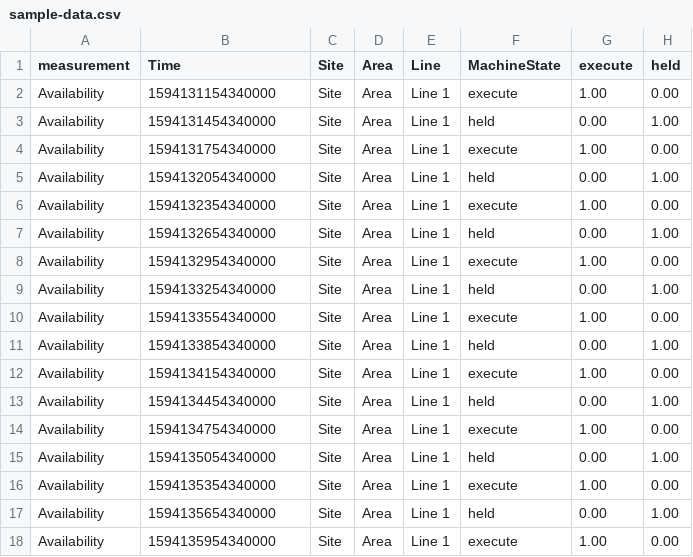
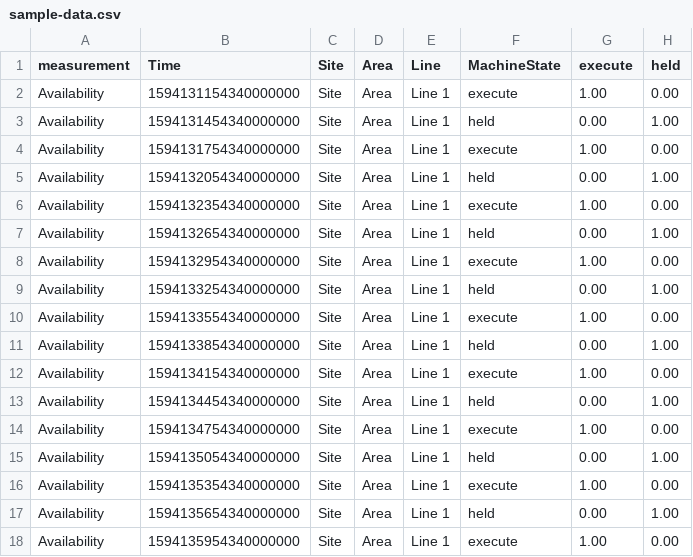
Before and after one commit to Spruik/Libre-Downtime-Sunburst-Chart-Panel, a CSV file: dev/sample-data.csv, drawn as a sheet; only a part is shown; the diff names each change by its address in the sheet, - before the commit and + after, or states it on an @@ line.

```diff
--- a/dev/sample-data.csv
+++ b/dev/sample-data.csv
-B2 (Time): 1594131154340000
+B2 (Time): 1594131154340000000
-B3 (Time): 1594131454340000
+B3 (Time): 1594131454340000000
-B4 (Time): 1594131754340000
+B4 (Time): 1594131754340000000
-B5 (Time): 1594132054340000
+B5 (Time): 1594132054340000000
-B6 (Time): 1594132354340000
+B6 (Time): 1594132354340000000
-B7 (Time): 1594132654340000
+B7 (Time): 1594132654340000000
-B8 (Time): 1594132954340000
+B8 (Time): 1594132954340000000
-B9 (Time): 1594133254340000
+B9 (Time): 1594133254340000000
-B10 (Time): 1594133554340000
+B10 (Time): 1594133554340000000
-B11 (Time): 1594133854340000
+B11 (Time): 1594133854340000000
-B12 (Time): 1594134154340000
+B12 (Time): 1594134154340000000
-B13 (Time): 1594134454340000
+B13 (Time): 1594134454340000000
-B14 (Time): 1594134754340000
+B14 (Time): 1594134754340000000
-B15 (Time): 1594135054340000
+B15 (Time): 1594135054340000000
-B16 (Time): 1594135354340000
+B16 (Time): 1594135354340000000
-B17 (Time): 1594135654340000
+B17 (Time): 1594135654340000000
-B18 (Time): 1594135954340000
+B18 (Time): 1594135954340000000
```
Also changed, not shown: 6 other files.
